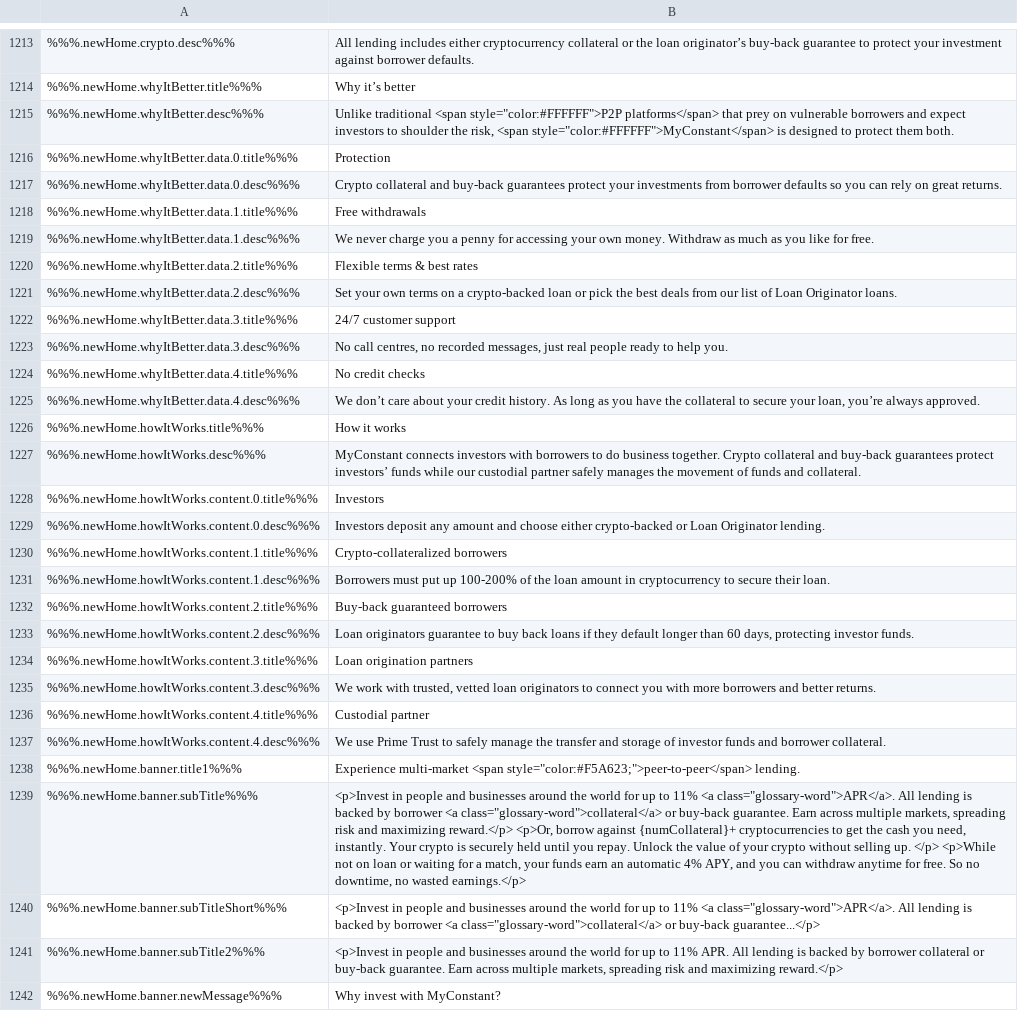
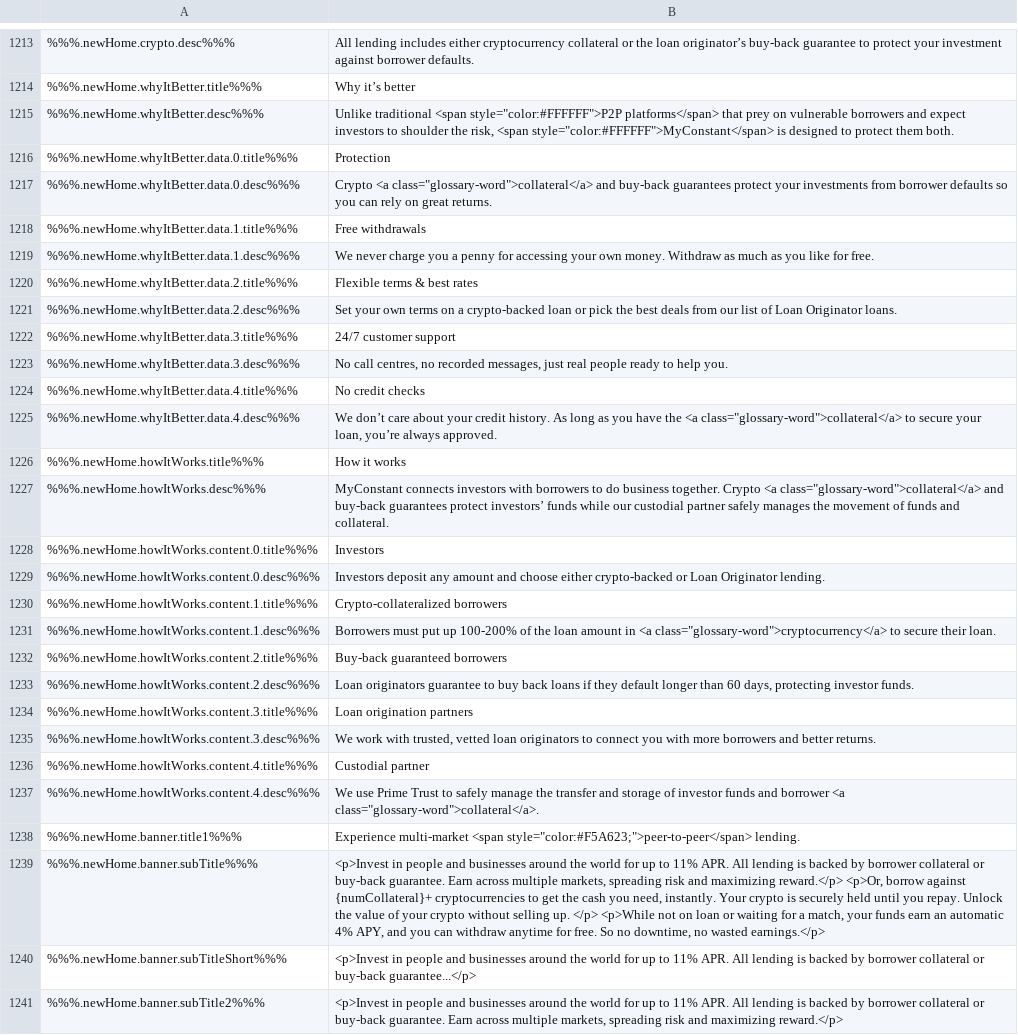
Before and after one commit to duyhtq/constant-web-i18n, a CSV file: store/en.csv, drawn as a sheet; only a part is shown, gaps mark what is left out; the shorter side is filled out with more unchanged rows; the diff names each change by its address in the sheet, - before the commit and + after, or states it on an @@ line.

```diff
--- a/store/en.csv
+++ b/store/en.csv
-B1217: Crypto collateral and buy-back…
+B1217: Crypto <a class="glossary-word">collateral</a> and buy-back…
-B1225: …have the collateral to secure…
+B1225: …have the <a class="glossary-word">collateral</a> to secure…
-B1227: …together. Crypto collateral and buy-back…
+B1227: …together. Crypto <a class="glossary-word">collateral</a> and buy-back…
-B1231: …amount in cryptocurrency to secure…
+B1231: …amount in <a class="glossary-word">cryptocurrency</a> to secure…
-B1237: …and borrower collateral.
+B1237: …and borrower <a class="glossary-word">collateral</a>.
-B1239: …to 11% <a class="glossary-word">APR</a>. All lending is backed by borrower <a class="glossary-word">collateral</a> or buy-back…
+B1239: …to 11% APR. All lending is backed by borrower collateral or buy-back…
-B1240: …to 11% <a class="glossary-word">APR</a>. All lending is backed by borrower <a class="glossary-word">collateral</a> or buy-back…
+B1240: …to 11% APR. All lending is backed by borrower collateral or buy-back…
```
Also changed, not shown: 1 other file.
